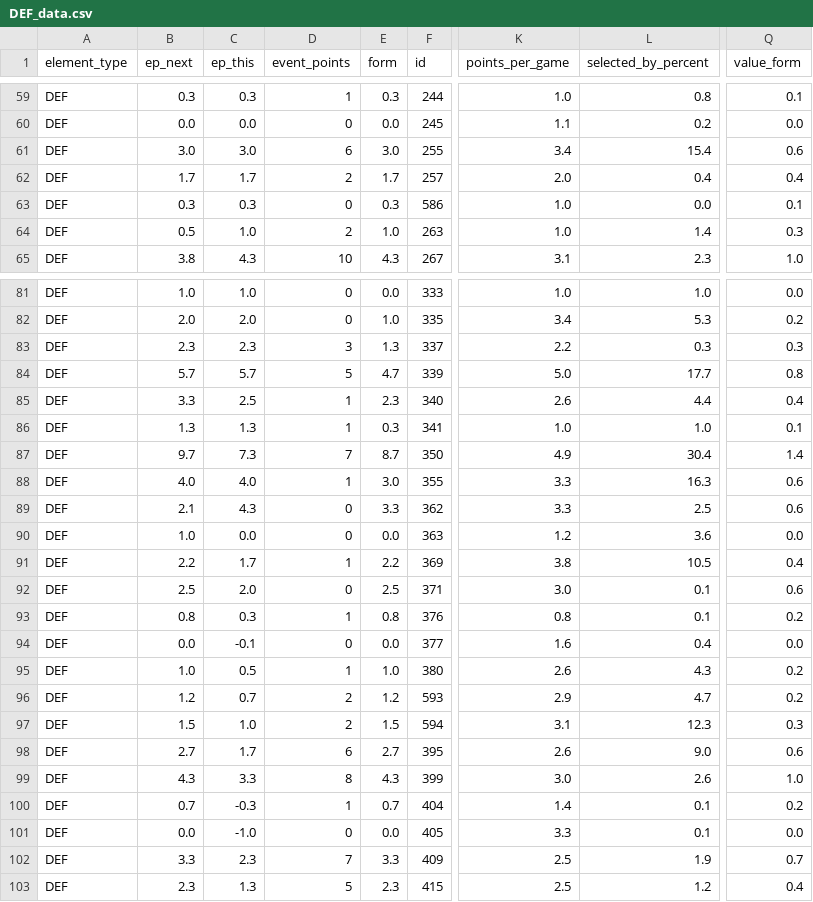
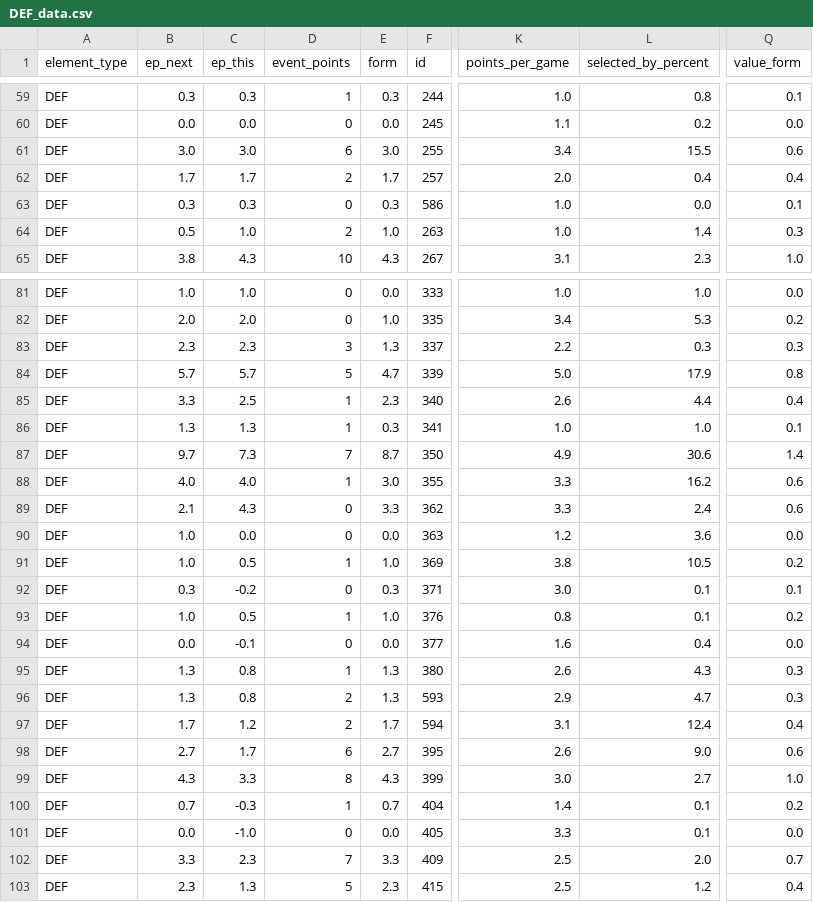
Before and after one commit to GCP-Biryani/fpl-infographics, a CSV file: DEF_data.csv, drawn as a sheet; only a part is shown, gaps mark what is left out; the diff covers the shown part only; the diff names each change by its address in the sheet, - before the commit and + after, or states it on an @@ line.

```diff
--- a/DEF_data.csv
+++ b/DEF_data.csv
-L61 (selected_by_percent): 15.4
+L61 (selected_by_percent): 15.5
-L84 (selected_by_percent): 17.7
+L84 (selected_by_percent): 17.9
-L87 (selected_by_percent): 30.4
+L87 (selected_by_percent): 30.6
-L88 (selected_by_percent): 16.3
+L88 (selected_by_percent): 16.2
-L89 (selected_by_percent): 2.5
+L89 (selected_by_percent): 2.4
-B91 (ep_next): 2.2
+B91 (ep_next): 1.0
-C91 (ep_this): 1.7
+C91 (ep_this): 0.5
-E91 (form): 2.2
+E91 (form): 1.0
-Q91 (value_form): 0.4
+Q91 (value_form): 0.2
-B92 (ep_next): 2.5
+B92 (ep_next): 0.3
-C92 (ep_this): 2.0
+C92 (ep_this): -0.2
-E92 (form): 2.5
+E92 (form): 0.3
-Q92 (value_form): 0.6
+Q92 (value_form): 0.1
-B93 (ep_next): 0.8
+B93 (ep_next): 1.0
-C93 (ep_this): 0.3
+C93 (ep_this): 0.5
-E93 (form): 0.8
+E93 (form): 1.0
-B95 (ep_next): 1.0
+B95 (ep_next): 1.3
-C95 (ep_this): 0.5
+C95 (ep_this): 0.8
-E95 (form): 1.0
+E95 (form): 1.3
-Q95:Q96 (value_form): 0.2
+Q95:Q96 (value_form): 0.3
-B96 (ep_next): 1.2
+B96 (ep_next): 1.3
-C96 (ep_this): 0.7
+C96 (ep_this): 0.8
-E96 (form): 1.2
+E96 (form): 1.3
-B97 (ep_next): 1.5
+B97 (ep_next): 1.7
-C97 (ep_this): 1.0
+C97 (ep_this): 1.2
-E97 (form): 1.5
+E97 (form): 1.7
-L97 (selected_by_percent): 12.3
+L97 (selected_by_percent): 12.4
-Q97 (value_form): 0.3
+Q97 (value_form): 0.4
-L99 (selected_by_percent): 2.6
+L99 (selected_by_percent): 2.7
-L102 (selected_by_percent): 1.9
+L102 (selected_by_percent): 2.0
```
Also changed, not shown: 127 edited cells elsewhere in this file, FWD_data.csv, GKP_data.csv, 3 other files.
